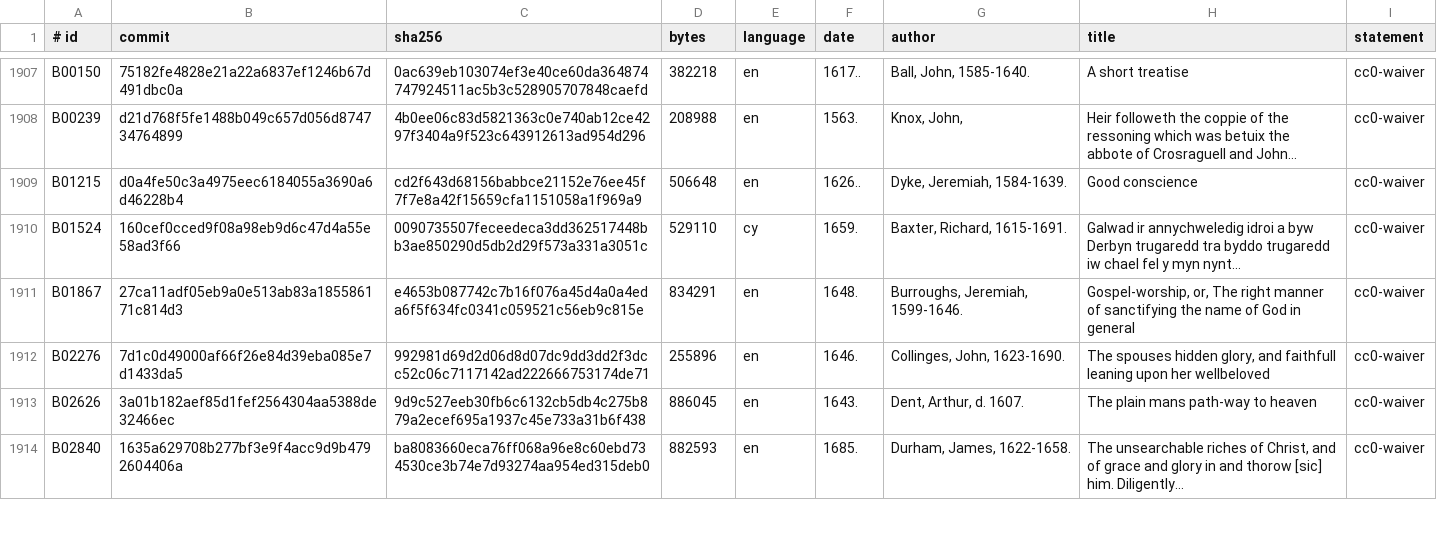
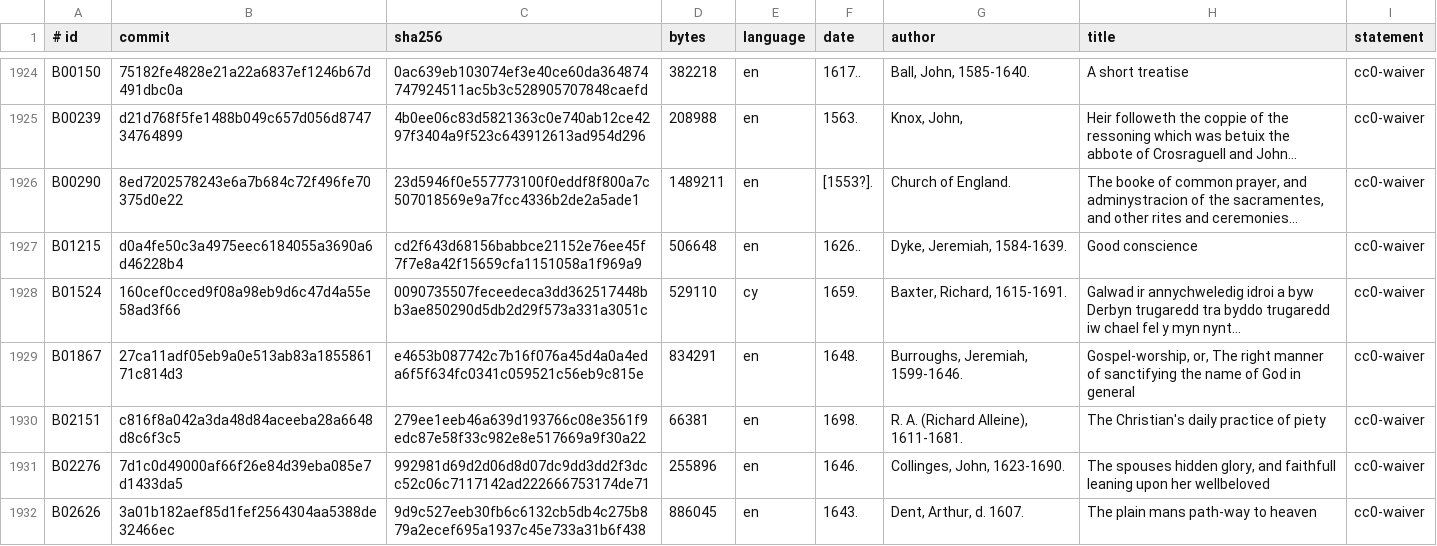
Before and after one commit to inhesrom/openbiblesoftware, a TSV file: crates/engine/data/collections/tcp-books.tsv, drawn as a sheet; only a part is shown, gaps mark what is left out; the shorter side is filled out with more unchanged rows; the diff covers the shown part only.

Commit message:
feat(open-catalogue): 21 more TCP texts the first match missed (#345)
The first match keyed authors on one name ("Assembly", "England"). Matching on
every name with the exact year found the Westminster Assembly's papers, the
Books of Common Prayer of 1549 to 1693, the Directory for Public Worship, the
New-England Primer, Keach's Tropologia and others. The TCP collection now has
2,344 texts; every one passed the statement and import checks.

Verified: cargo xtask ci.

```diff
--- a/crates/engine/data/collections/tcp-books.tsv
+++ b/crates/engine/data/collections/tcp-books.tsv
@@ -1908,2 +1925,3 @@ B00150	75182fe4828e21a22a6837ef1246b67d491dbc0a	0ac639eb103074ef3e40ce60da364874
 B00239	d21d768f5fe1488b049c657d056d874734764899	4b0ee06c83d5821363c0e740ab12ce4297f3404a9f523c643912613ad954d296	208988	en	1563.	Knox, John,	Heir followeth the coppie of the ressoning which was betuix the abbote of Crosraguell and John…	cc0-waiver
+B00290	8ed7202578243e6a7b684c72f496fe70375d0e22	23d5946f0e557773100f0eddf8f800a7c507018569e9a7fcc4336b2de2a5ade1	1489211	en	[1553?].	Church of England.	The booke of common prayer, and adminystracion of the sacramentes, and other rites and ceremonies…	cc0-waiver
 B01215	d0a4fe50c3a4975eec6184055a3690a6d46228b4	cd2f643d68156babbce21152e76ee45f7f7e8a42f15659cfa1151058a1f969a9	506648	en	1626..	Dyke, Jeremiah, 1584-1639.	Good conscience	cc0-waiver
@@ -1911,2 +1929,3 @@ B01524	160cef0cced9f08a98eb9d6c47d4a55e58ad3f66	0090735507feceedeca3dd362517448b
 B01867	27ca11adf05eb9a0e513ab83a185586171c814d3	e4653b087742c7b16f076a45d4a0a4eda6f5f634fc0341c059521c56eb9c815e	834291	en	1648.	Burroughs, Jeremiah, 1599-1646.	Gospel-worship, or, The right manner of sanctifying the name of God in general	cc0-waiver
+B02151	c816f8a042a3da48d84aceeba28a6648d8c6f3c5	279ee1eeb46a639d193766c08e3561f9edc87e58f33c982e8e517669a9f30a22	66381	en	1698.	R. A. (Richard Alleine), 1611-1681.	The Christian's daily practice of piety	cc0-waiver
 B02276	7d1c0d49000af66f26e84d39eba085e7d1433da5	992981d69d2d06d8d07dc9dd3dd2f3dcc52c06c7117142ad222666753174de71	255896	en	1646.	Collinges, John, 1623-1690.	The spouses hidden glory, and faithfull leaning upon her wellbeloved	cc0-waiver
```
Also changed, not shown: 19 added rows elsewhere in this file, 3 other files.
